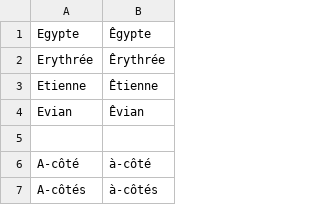
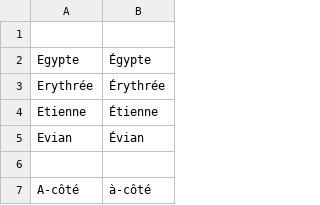
Before and after one commit to oeuvres/alix, a CSV file: src/main/resources/com/github/oeuvres/alix/fr/caps.csv, drawn as a sheet; only a part is shown; the shorter side is filled out with more unchanged rows.

```diff
--- a/src/main/resources/com/github/oeuvres/alix/fr/caps.csv
+++ b/src/main/resources/com/github/oeuvres/alix/fr/caps.csv
@@ -1,5 +1,6 @@
-Egypte;Êgypte
-Erythrée;Êrythrée
-Etienne;Êtienne
-Evian;Êvian
+
+Egypte;Égypte
+Erythrée;Érythrée
+Etienne;Étienne
+Evian;Évian
 
```
Also changed, not shown: src/main/resources/com/github/oeuvres/alix/fr/locutions.csv, 5 other files.
